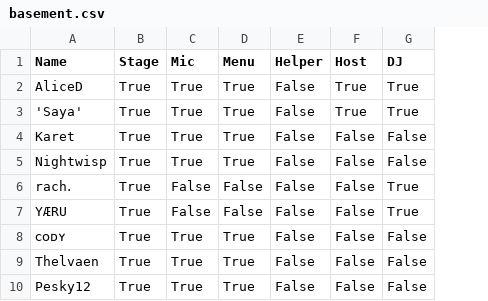
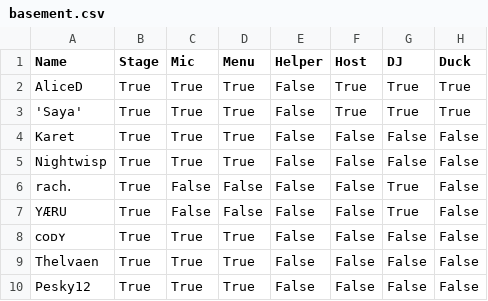
Before and after one commit to 4liceD/4liceD.github.io, a CSV file: basement.csv, drawn as a sheet; only a part is shown; the diff names each change by its address in the sheet, - before the commit and + after, or states it on an @@ line.

Commit message:
Update basement.csv

```diff
--- a/basement.csv
+++ b/basement.csv
+column H (Duck), rows 2-10: True | True | False | False | False | False | False | False | False
```
